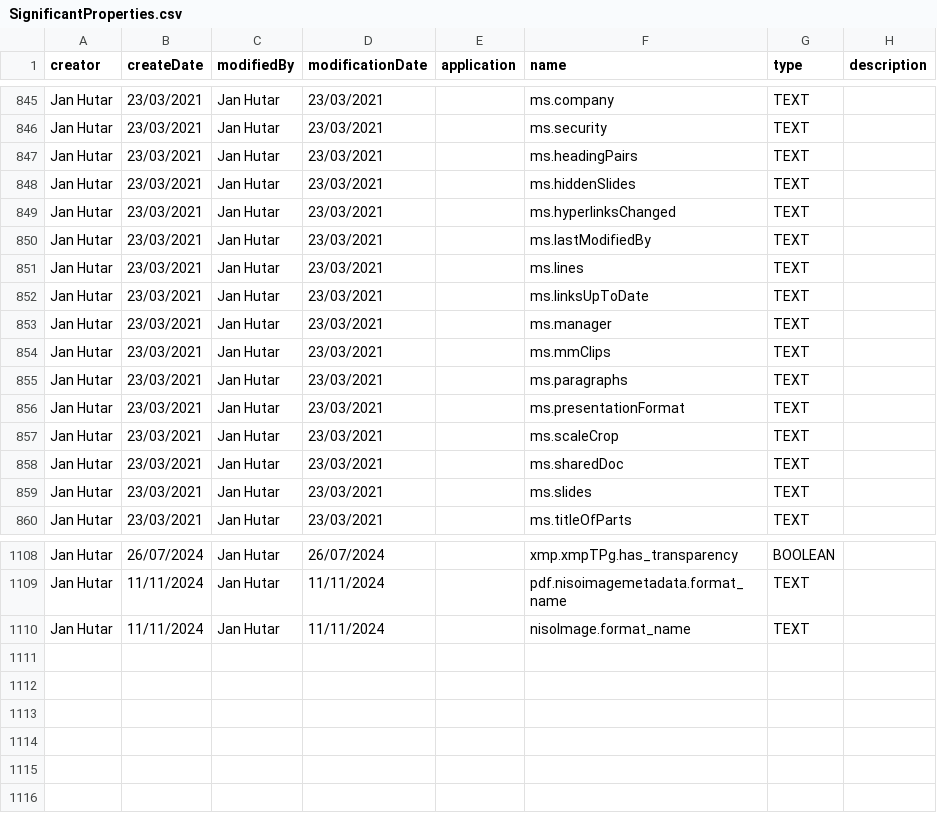
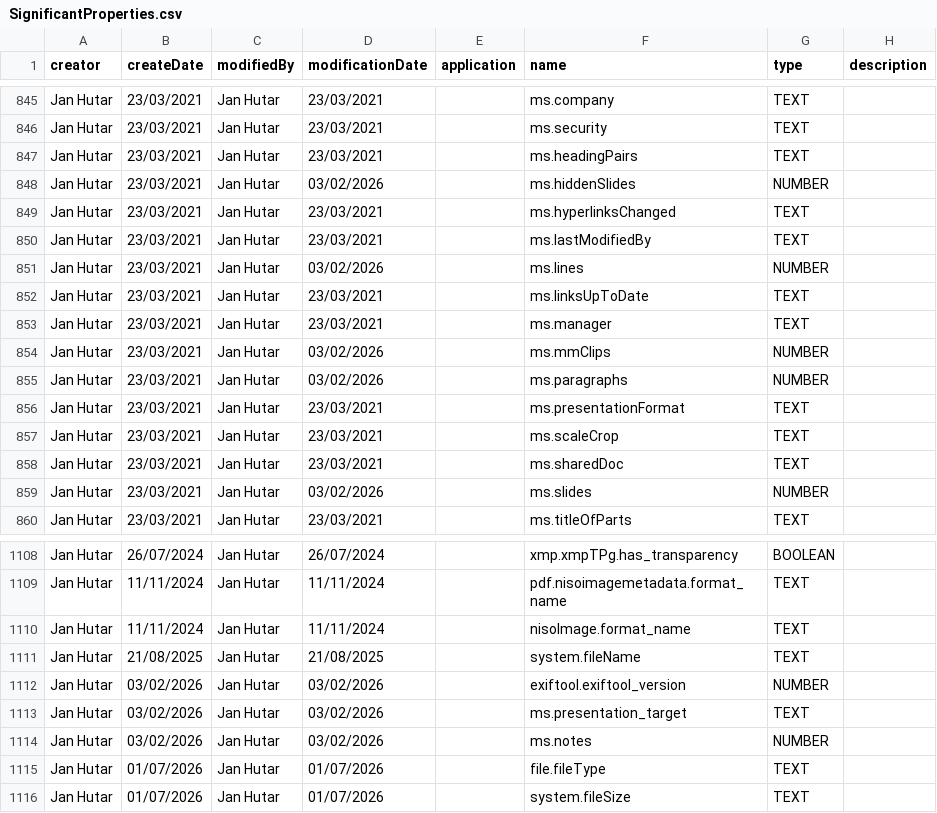
Before and after one commit to rosetta-format-library/RosettaFormatLibrary, a CSV file: SignificantProperties.csv, drawn as a sheet; only a part is shown, gaps mark what is left out.

Commit message:
8.3124

```diff
--- a/SignificantProperties.csv
+++ b/SignificantProperties.csv
@@ -847,10 +847,10 @@ Jan Hutar,23/03/2021,Jan Hutar,23/03/2021,,ms.security,TEXT,
 Jan Hutar,23/03/2021,Jan Hutar,23/03/2021,,ms.headingPairs,TEXT,
-Jan Hutar,23/03/2021,Jan Hutar,23/03/2021,,ms.hiddenSlides,TEXT,
+Jan Hutar,23/03/2021,Jan Hutar,03/02/2026,,ms.hiddenSlides,NUMBER,
 Jan Hutar,23/03/2021,Jan Hutar,23/03/2021,,ms.hyperlinksChanged,TEXT,
 Jan Hutar,23/03/2021,Jan Hutar,23/03/2021,,ms.lastModifiedBy,TEXT,
-Jan Hutar,23/03/2021,Jan Hutar,23/03/2021,,ms.lines,TEXT,
+Jan Hutar,23/03/2021,Jan Hutar,03/02/2026,,ms.lines,NUMBER,
 Jan Hutar,23/03/2021,Jan Hutar,23/03/2021,,ms.linksUpToDate,TEXT,
 Jan Hutar,23/03/2021,Jan Hutar,23/03/2021,,ms.manager,TEXT,
-Jan Hutar,23/03/2021,Jan Hutar,23/03/2021,,ms.mmClips,TEXT,
-Jan Hutar,23/03/2021,Jan Hutar,23/03/2021,,ms.paragraphs,TEXT,
+Jan Hutar,23/03/2021,Jan Hutar,03/02/2026,,ms.mmClips,NUMBER,
+Jan Hutar,23/03/2021,Jan Hutar,03/02/2026,,ms.paragraphs,NUMBER,
 Jan Hutar,23/03/2021,Jan Hutar,23/03/2021,,ms.presentationFormat,TEXT,
@@ -858,3 +858,3 @@ Jan Hutar,23/03/2021,Jan Hutar,23/03/2021,,ms.scaleCrop,TEXT,
 Jan Hutar,23/03/2021,Jan Hutar,23/03/2021,,ms.sharedDoc,TEXT,
-Jan Hutar,23/03/2021,Jan Hutar,23/03/2021,,ms.slides,TEXT,
+Jan Hutar,23/03/2021,Jan Hutar,03/02/2026,,ms.slides,NUMBER,
 Jan Hutar,23/03/2021,Jan Hutar,23/03/2021,,ms.titleOfParts,TEXT,
@@ -1110 +1110,7 @@ Jan Hutar,11/11/2024,Jan Hutar,11/11/2024,,pdf.nisoimagemetadata.format_name,TEX
 Jan Hutar,11/11/2024,Jan Hutar,11/11/2024,,nisoImage.format_name,TEXT,
+Jan Hutar,21/08/2025,Jan Hutar,21/08/2025,,system.fileName,TEXT,
+Jan Hutar,03/02/2026,Jan Hutar,03/02/2026,,exiftool.exiftool_version,NUMBER,
+Jan Hutar,03/02/2026,Jan Hutar,03/02/2026,,ms.presentation_target,TEXT,
+Jan Hutar,03/02/2026,Jan Hutar,03/02/2026,,ms.notes,NUMBER,
+Jan Hutar,01/07/2026,Jan Hutar,01/07/2026,,file.fileType,TEXT,
+Jan Hutar,01/07/2026,Jan Hutar,01/07/2026,,system.fileSize,TEXT,
```
